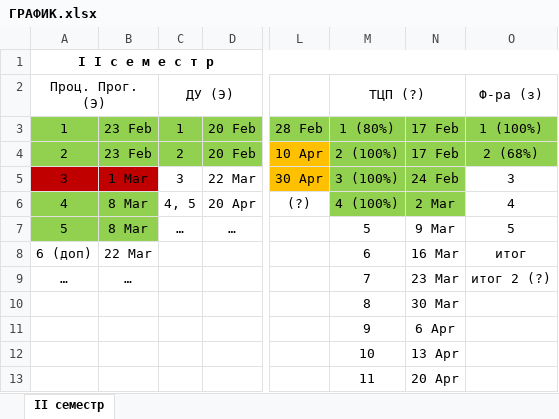
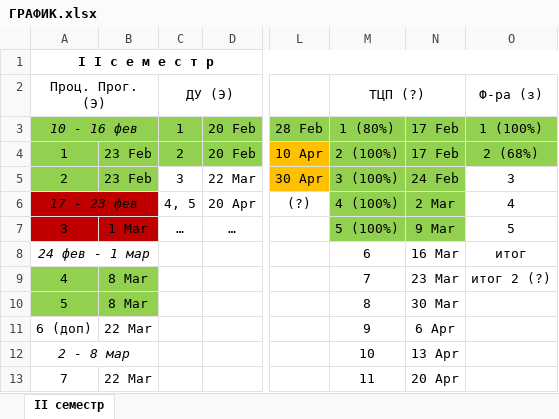
Before and after one commit to Ksorz/Poly, an Excel workbook: ГРАФИК.xlsx, sheet II семестр, drawn as a sheet; only a part is shown, gaps mark what is left out; values as stored, in another font and other column widths than the file's, no borders; the diff covers the shown part only; the diff names each change by its address in the sheet, - before the commit and + after, or states it on an @@ line.

```diff
--- a/ГРАФИК.xlsx (sheet II семестр)
+++ b/ГРАФИК.xlsx (sheet II семестр)
-A3 (Проц. Прог. (Э)): 1
+A3 (Проц. Прог. (Э)): 10 - 16 фев
-A3 italic: off
+A3 italic: on
+A3:B3 merged
-B3: 23 Feb
+B3: (empty)
-A4 (Проц. Прог. (Э)): 2
+A4 (Проц. Прог. (Э)): 1
-A5 (Проц. Прог. (Э)): 3
+A5 (Проц. Прог. (Э)): 2
-A5:B5 fill: #C00000
+A5:B5 fill: #92D050
-B5: 1 Mar
+B5: 23 Feb
-A6 (Проц. Прог. (Э)): 4
+A6 (Проц. Прог. (Э)): 17 - 23 фев
-A6 italic: off
+A6 italic: on
-A6:B7 fill: #92D050
+A6:B7 fill: #C00000
+A6:B6 merged
-B6: 8 Mar
+B6: (empty)
-A7 (Проц. Прог. (Э)): 5
+A7 (Проц. Прог. (Э)): 3
-B7: 8 Mar
+B7: 1 Mar
-M7 (ТЦП (?)): 5
+M7 (ТЦП (?)): 5 (100%)
-M7:N7 fill: none
+M7:N7 fill: #92D050
-A8 (Проц. Прог. (Э)): 6 (доп)
+A8 (Проц. Прог. (Э)): 24 фев - 1 мар
-A8 italic: off
+A8 italic: on
+A8:B8 merged
-B8: 22 Mar
+B8: (empty)
-A9 (Проц. Прог. (Э)): …
+A9 (Проц. Прог. (Э)): 4
-A9:B10 fill: none
+A9:B10 fill: #92D050
-B9: …
+B9: 8 Mar
-A10 (Проц. Прог. (Э)): (empty)
+A10 (Проц. Прог. (Э)): 5
-B10: (empty)
+B10: 8 Mar
-A11 (Проц. Прог. (Э)): (empty)
+A11 (Проц. Прог. (Э)): 6 (доп)
-B11: (empty)
+B11: 22 Mar
-A12 (Проц. Прог. (Э)): (empty)
+A12 (Проц. Прог. (Э)): 2 - 8 мар
+A12:B12 merged
-A13 (Проц. Прог. (Э)): (empty)
+A13 (Проц. Прог. (Э)): 7
-B13: (empty)
+B13: 22 Mar
```
Also changed, not shown: 2 added rows, 11 edited cells and merged cells elsewhere in this sheet, 11 other files.
